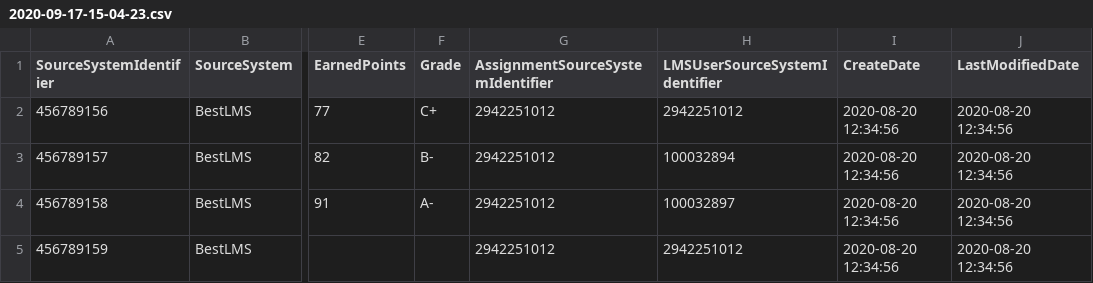
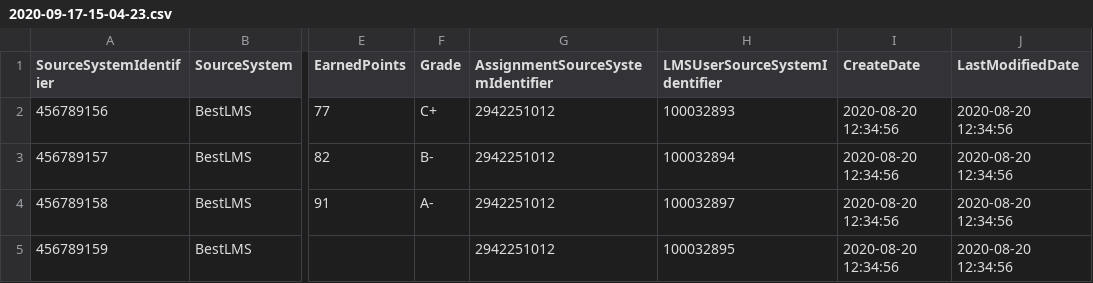
Before and after one commit to Ed-Fi-Exchange-OSS/LMS-Toolkit, a CSV file: docs/sample-out/section=123456789/Assignment=2942251012/submissions/2020-09-17-15-04-23.csv, drawn as a sheet; only a part is shown, gaps mark what is left out; the diff names each change by its address in the sheet, - before the commit and + after, or states it on an @@ line.

```diff
--- a/docs/sample-out/section=123456789/Assignment=2942251012/submissions/2020-09-17-15-04-23.csv
+++ b/docs/sample-out/section=123456789/Assignment=2942251012/submissions/2020-09-17-15-04-23.csv
-H2 (LMSUserSourceSystemIdentifier): 2942251012
+H2 (LMSUserSourceSystemIdentifier): 100032893
-H5 (LMSUserSourceSystemIdentifier): 2942251012
+H5 (LMSUserSourceSystemIdentifier): 100032895
```
Also changed, not shown: docs/sample-out/section=123456789/assignments/2020-09-17-15-04-23.csv, docs/sample-out/section=123456789/section-associations/2020-09-18-15-04-24.csv, 6 other files.
